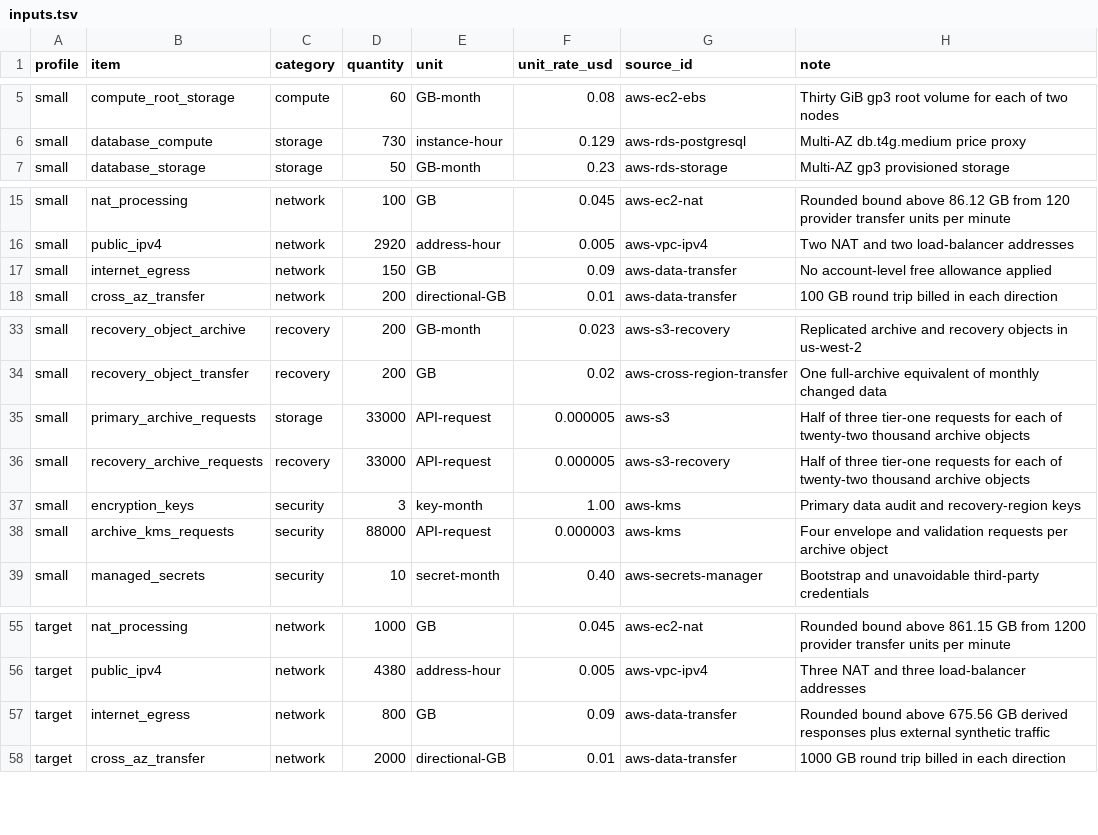
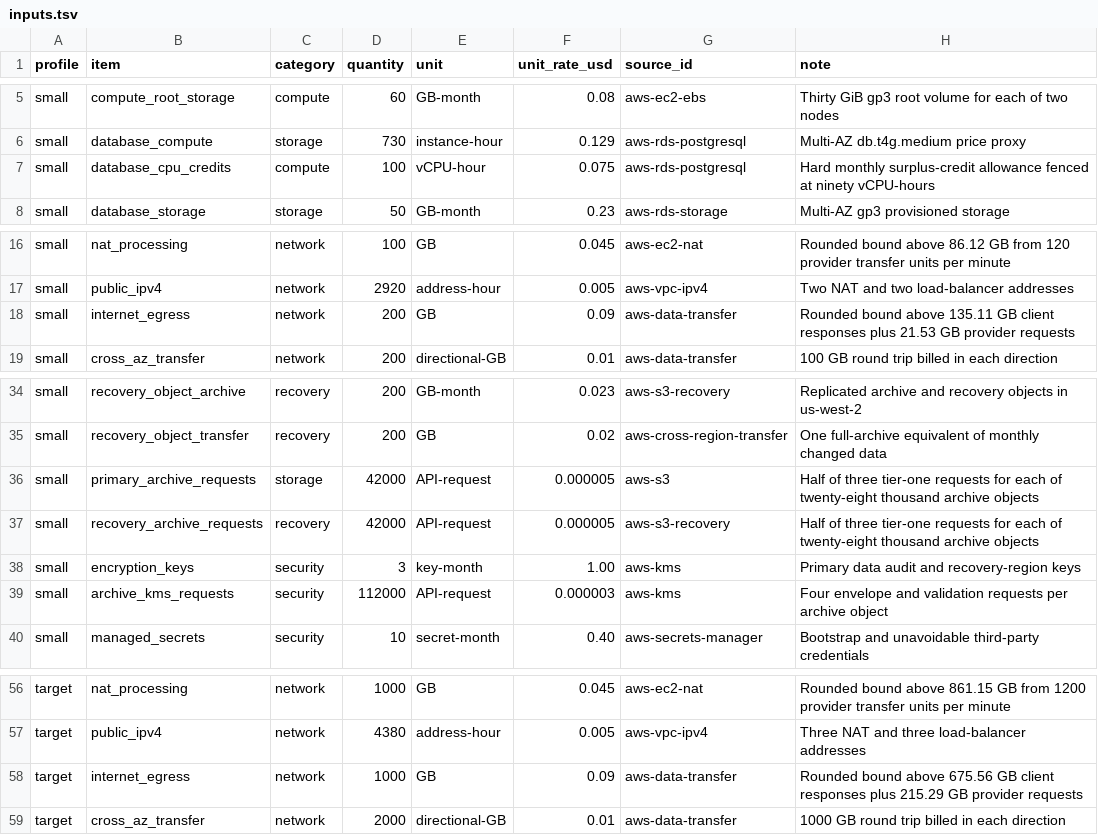
Before and after one commit to ArdurAI/veer, a TSV file: docs/architecture/cost-model/inputs.tsv, drawn as a sheet; only a part is shown, gaps mark what is left out.

Commit message:
fix(architecture): close retained recovery cost gaps

```diff
--- a/docs/architecture/cost-model/inputs.tsv
+++ b/docs/architecture/cost-model/inputs.tsv
@@ -6,2 +6,3 @@ small	compute_root_storage	compute	60	GB-month	0.08	aws-ec2-ebs	Thirty GiB gp3 r
 small	database_compute	storage	730	instance-hour	0.129	aws-rds-postgresql	Multi-AZ db.t4g.medium price proxy
+small	database_cpu_credits	compute	100	vCPU-hour	0.075	aws-rds-postgresql	Hard monthly surplus-credit allowance fenced at ninety vCPU-hours
 small	database_storage	storage	50	GB-month	0.23	aws-rds-storage	Multi-AZ gp3 provisioned storage
@@ -16,3 +17,3 @@ small	nat_processing	network	100	GB	0.045	aws-ec2-nat	Rounded bound above 86.12
 small	public_ipv4	network	2920	address-hour	0.005	aws-vpc-ipv4	Two NAT and two load-balancer addresses
-small	internet_egress	network	150	GB	0.09	aws-data-transfer	No account-level free allowance applied
+small	internet_egress	network	200	GB	0.09	aws-data-transfer	Rounded bound above 135.11 GB client responses plus 21.53 GB provider requests
 small	cross_az_transfer	network	200	directional-GB	0.01	aws-data-transfer	100 GB round trip billed in each direction
@@ -34,6 +35,6 @@ small	recovery_object_archive	recovery	200	GB-month	0.023	aws-s3-recovery	Replic
 small	recovery_object_transfer	recovery	200	GB	0.02	aws-cross-region-transfer	One full-archive equivalent of monthly changed data
-small	primary_archive_requests	storage	33000	API-request	0.000005	aws-s3	Half of three tier-one requests for each of twenty-two thousand archive objects
-small	recovery_archive_requests	recovery	33000	API-request	0.000005	aws-s3-recovery	Half of three tier-one requests for each of twenty-two thousand archive objects
+small	primary_archive_requests	storage	42000	API-request	0.000005	aws-s3	Half of three tier-one requests for each of twenty-eight thousand archive objects
+small	recovery_archive_requests	recovery	42000	API-request	0.000005	aws-s3-recovery	Half of three tier-one requests for each of twenty-eight thousand archive objects
 small	encryption_keys	security	3	key-month	1.00	aws-kms	Primary data audit and recovery-region keys
-small	archive_kms_requests	security	88000	API-request	0.000003	aws-kms	Four envelope and validation requests per archive object
+small	archive_kms_requests	security	112000	API-request	0.000003	aws-kms	Four envelope and validation requests per archive object
 small	managed_secrets	security	10	secret-month	0.40	aws-secrets-manager	Bootstrap and unavoidable third-party credentials
@@ -56,3 +57,3 @@ target	nat_processing	network	1000	GB	0.045	aws-ec2-nat	Rounded bound above 861.
 target	public_ipv4	network	4380	address-hour	0.005	aws-vpc-ipv4	Three NAT and three load-balancer addresses
-target	internet_egress	network	800	GB	0.09	aws-data-transfer	Rounded bound above 675.56 GB derived responses plus external synthetic traffic
+target	internet_egress	network	1000	GB	0.09	aws-data-transfer	Rounded bound above 675.56 GB client responses plus 215.29 GB provider requests
 target	cross_az_transfer	network	2000	directional-GB	0.01	aws-data-transfer	1000 GB round trip billed in each direction
```
Also changed, not shown: docs/architecture/cost-model/sources.tsv, 3 other files.
